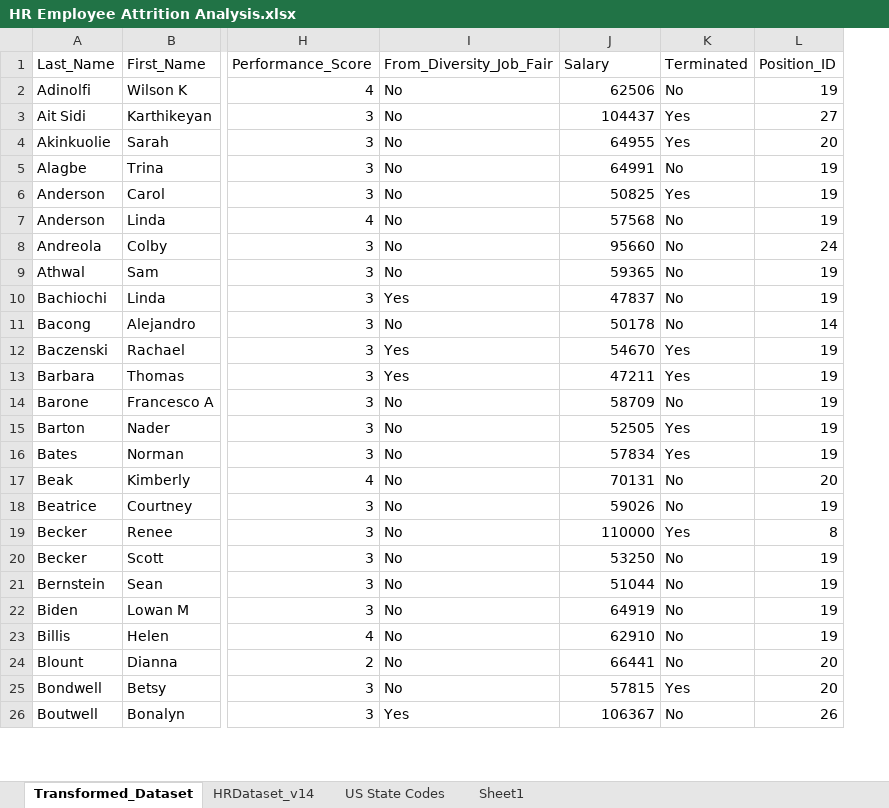
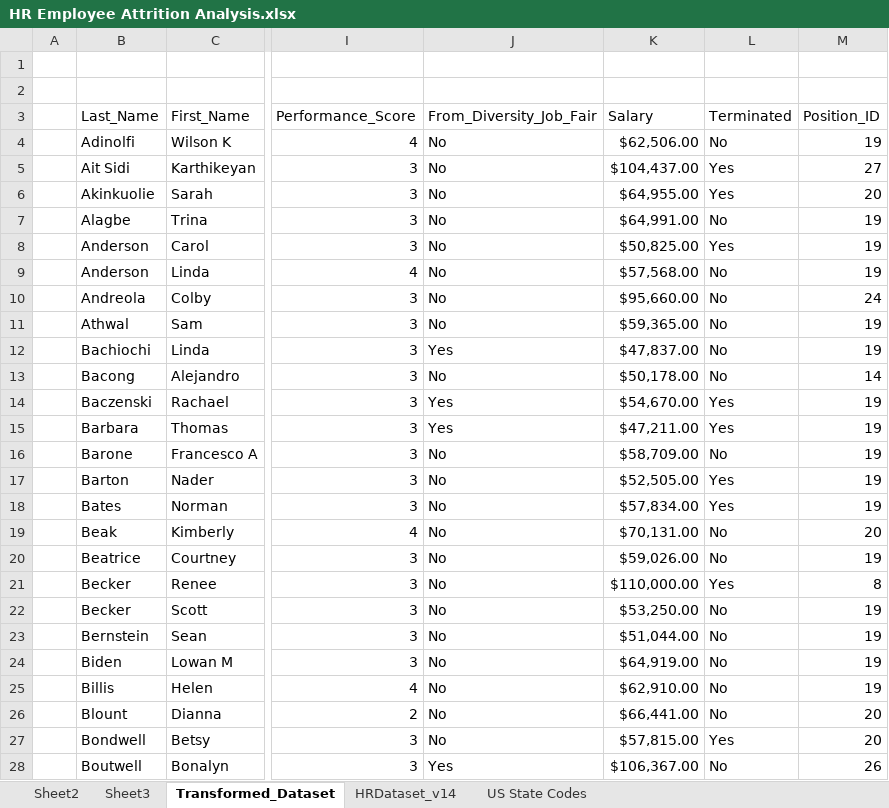
Before and after one commit to daniellaakpoguma/Data-Analsyt-Portfolio, an Excel workbook: HR Employee Attrition Analysis/HR Employee Attrition Analysis.xlsx, sheet Transformed_Dataset, drawn as a sheet; only a part is shown, gaps mark what is left out; values as stored, in another font and other column widths than the file's, no cell formats; table styles not drawn; addresses are those after the commit; rows hold the shown columns only; the diff covers the shown part only; the diff names each change by its address in the sheet, - before the commit and + after, or states it on an @@ line.

Commit message:
HR Excel file

```diff
--- a/HR Employee Attrition Analysis/HR Employee Attrition Analysis.xlsx (sheet Transformed_Dataset)
+++ b/HR Employee Attrition Analysis/HR Employee Attrition Analysis.xlsx (sheet Transformed_Dataset)
-sheet tab: Sheet1
+sheet tab: Sheet2
+sheet tab: Sheet3
+column A, empty
+row 1: (empty)
+row 2: (empty)
-K4 (Salary): 62506
+K4 (Salary): $62,506.00
-K5 (Salary): 104437
+K5 (Salary): $104,437.00
-K6 (Salary): 64955
+K6 (Salary): $64,955.00
-K7 (Salary): 64991
+K7 (Salary): $64,991.00
-K8 (Salary): 50825
+K8 (Salary): $50,825.00
-K9 (Salary): 57568
+K9 (Salary): $57,568.00
-K10 (Salary): 95660
+K10 (Salary): $95,660.00
-K11 (Salary): 59365
+K11 (Salary): $59,365.00
-K12 (Salary): 47837
+K12 (Salary): $47,837.00
-K13 (Salary): 50178
+K13 (Salary): $50,178.00
-K14 (Salary): 54670
+K14 (Salary): $54,670.00
-K15 (Salary): 47211
+K15 (Salary): $47,211.00
-K16 (Salary): 58709
+K16 (Salary): $58,709.00
-K17 (Salary): 52505
+K17 (Salary): $52,505.00
-K18 (Salary): 57834
+K18 (Salary): $57,834.00
-K19 (Salary): 70131
+K19 (Salary): $70,131.00
-K20 (Salary): 59026
+K20 (Salary): $59,026.00
-K21 (Salary): 110000
+K21 (Salary): $110,000.00
-K22 (Salary): 53250
+K22 (Salary): $53,250.00
-K23 (Salary): 51044
+K23 (Salary): $51,044.00
-K24 (Salary): 64919
+K24 (Salary): $64,919.00
-K25 (Salary): 62910
+K25 (Salary): $62,910.00
-K26 (Salary): 66441
+K26 (Salary): $66,441.00
-K27 (Salary): 57815
+K27 (Salary): $57,815.00
-K28 (Salary): 106367
+K28 (Salary): $106,367.00
```
Also changed, not shown: 286 edited cells elsewhere in this sheet, cell formats, charts or pictures.
